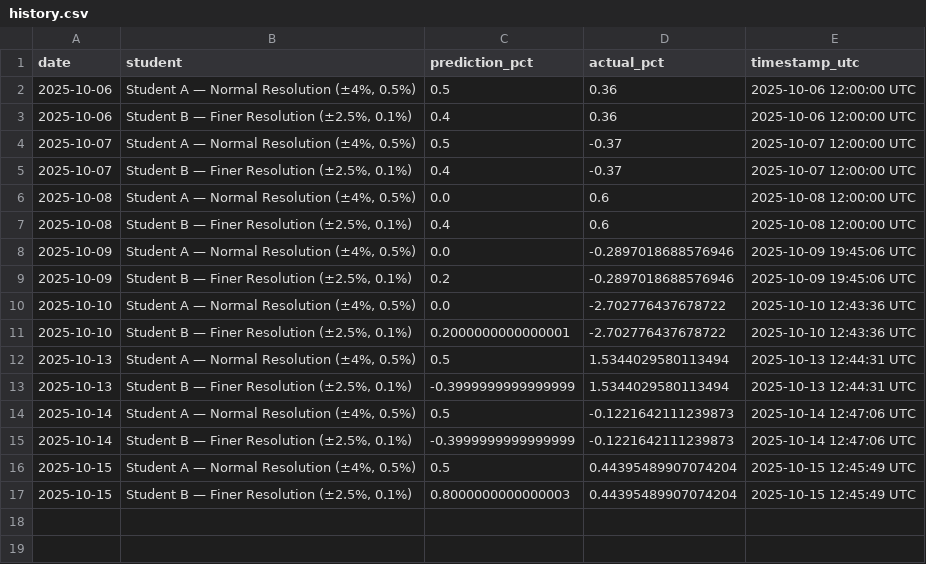
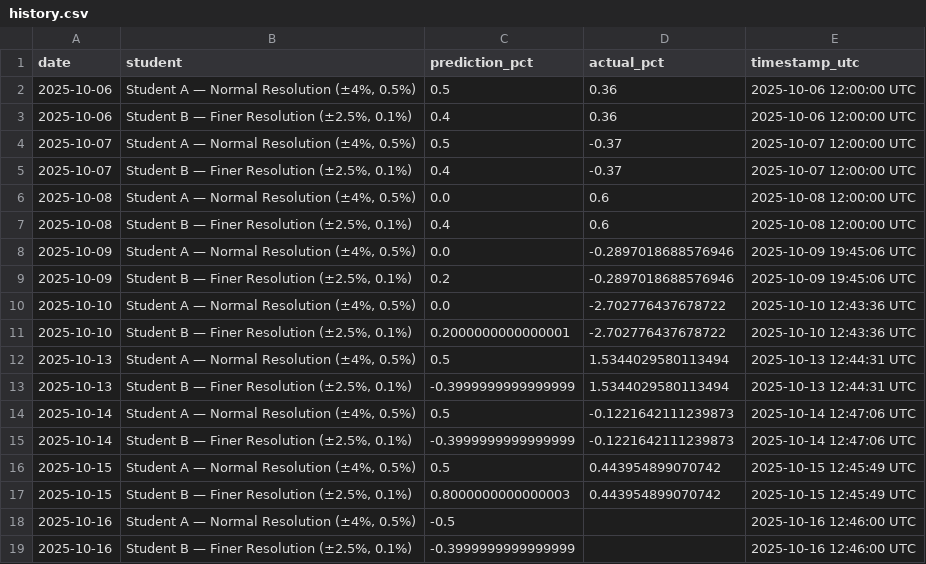
Before and after one commit to JeremyTadlock/DQN-Daily-Returns-Stock-Prediction, a CSV file: docs/history.csv, drawn as a sheet.

```diff
--- a/docs/history.csv
+++ b/docs/history.csv
@@ -15,3 +15,5 @@ date,student,prediction_pct,actual_pct,timestamp_utc
 2025-10-14,"Student B — Finer Resolution (±2.5%, 0.1%)",-0.3999999999999999,-0.1221642111239873,2025-10-14 12:47:06 UTC
-2025-10-15,"Student A — Normal Resolution (±4%, 0.5%)",0.5,0.44395489907074204,2025-10-15 12:45:49 UTC
-2025-10-15,"Student B — Finer Resolution (±2.5%, 0.1%)",0.8000000000000003,0.44395489907074204,2025-10-15 12:45:49 UTC
+2025-10-15,"Student A — Normal Resolution (±4%, 0.5%)",0.5,0.443954899070742,2025-10-15 12:45:49 UTC
+2025-10-15,"Student B — Finer Resolution (±2.5%, 0.1%)",0.8000000000000003,0.443954899070742,2025-10-15 12:45:49 UTC
+2025-10-16,"Student A — Normal Resolution (±4%, 0.5%)",-0.5,,2025-10-16 12:46:00 UTC
+2025-10-16,"Student B — Finer Resolution (±2.5%, 0.1%)",-0.3999999999999999,,2025-10-16 12:46:00 UTC
```
Also changed, not shown: 1 other file.
